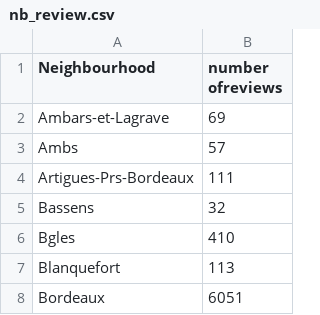
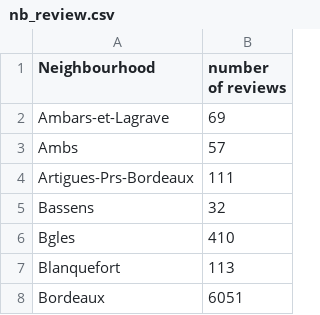
Before and after one commit to galawin59/AirbnbProject, a CSV file: divers/nb_review.csv, drawn as a sheet; only a part is shown.

```diff
--- a/divers/nb_review.csv
+++ b/divers/nb_review.csv
@@ -1,2 +1,2 @@
-Neighbourhood,number ofreviews
+Neighbourhood,number of reviews
 Ambars-et-Lagrave,69
```
Also changed, not shown: divers/nbhost.csv, 10 other files.
